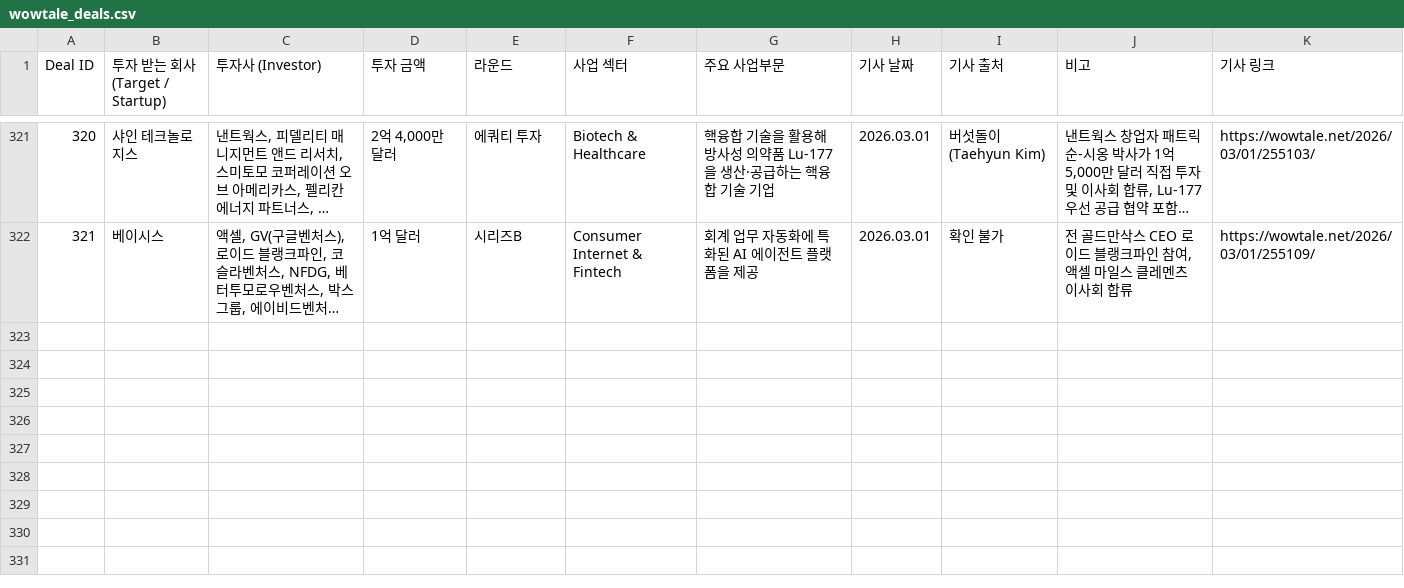
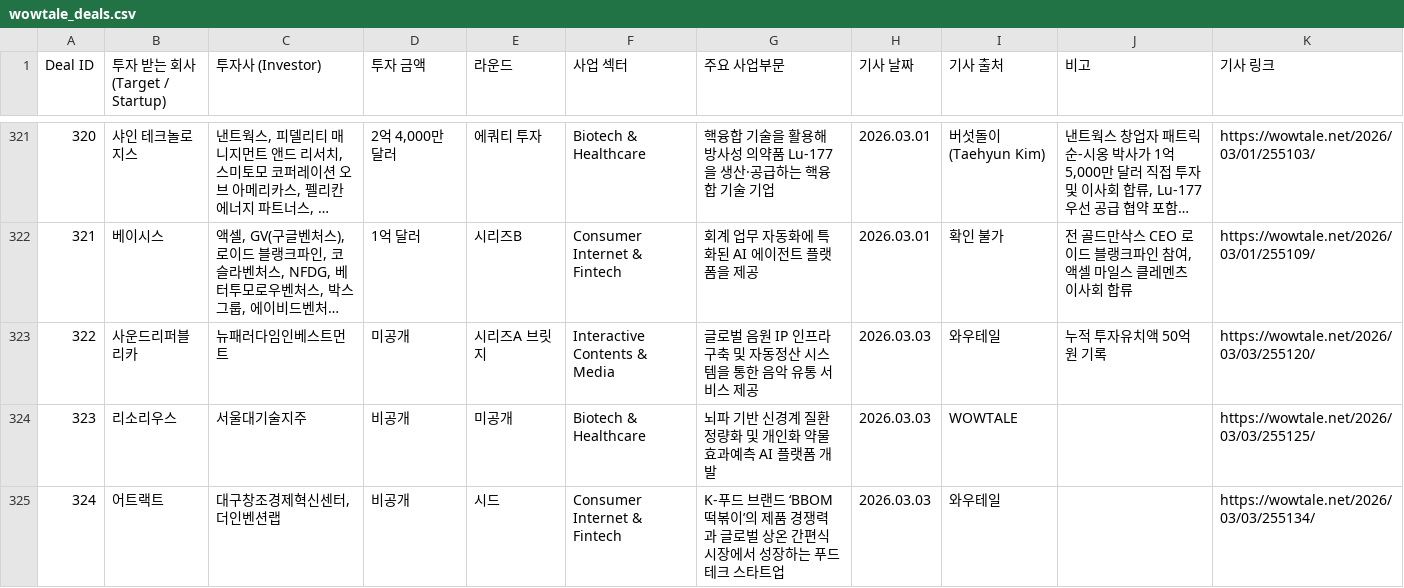
Before and after one commit to LFIntern/VC-News, a CSV file: wowtale_deals.csv, drawn as a sheet; only a part is shown, gaps mark what is left out; long unchanged cells end in …; the diff names each change by its address in the sheet, - before the commit and + after, or states it on an @@ line.

```diff
--- a/wowtale_deals.csv
+++ b/wowtale_deals.csv
+row 323: 322 | 사운드리퍼블리카 | 뉴패러다임인베스트먼트 | 미공개 | 시리즈A 브릿지 | Interactive Contents & Media | 글로벌 음원 IP 인프라 구축 및 자동정산 시스템을 통한 음악 유통 서비스 제공 | 2026.03.03 | 와우테일 | 누적 투자유치액 50억원 기록 | https://wowtale.net/2026/03/03/255120/
+row 324: 323 | 리소리우스 | 서울대기술지주 | 비공개 | 미공개 | Biotech & Healthcare | 뇌파 기반 신경계 질환 정량화 및 개인화 약물 효과예측 AI 플랫폼 개발 | 2026.03.03 | WOWTALE |  | https://wowtale.net/2026/03/03/255125/
+row 325: 324 | 어트랙트 | 대구창조경제혁신센터, 더인벤션랩 | 비공개 | 시드 | Consumer Internet & Fintech | K-푸드 브랜드 ‘BBOM 떡볶이’의 제품 경쟁력과 글로벌 상온 간편식 시장에서 성장하는 푸드테크 스타트업 | 2026.03.03 | 와우테일 |  | https://wowtale.net/2026/03/03/255134/
```
Also changed, not shown: wowtale_latest.csv.
